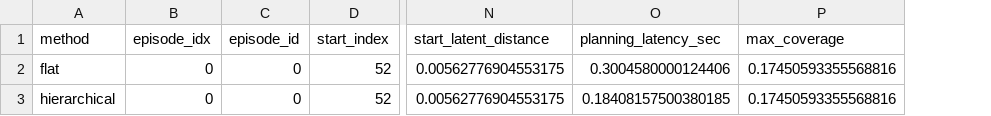
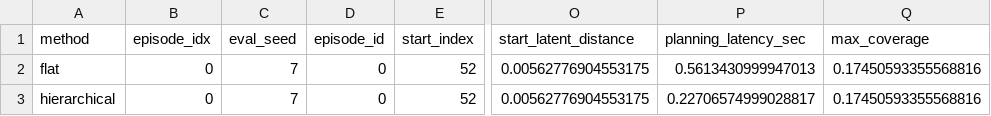
Before and after one commit to YichengDraw/skill-jepa-wm-pusht, a CSV file: artifacts/phase_a_current_checkpoint/evals/pusht_online_records.csv, drawn as a sheet; only a part is shown, gaps mark what is left out; addresses are those after the commit; the diff names each change by its address in the sheet, - before the commit and + after, or states it on an @@ line.

Commit message:
Refresh verified Phase A release artifacts

```diff
--- a/artifacts/phase_a_current_checkpoint/evals/pusht_online_records.csv
+++ b/artifacts/phase_a_current_checkpoint/evals/pusht_online_records.csv
+column C (eval_seed), rows 2-3: 7 | 7
-P2 (planning_latency_sec): 0.3004580000124406
+P2 (planning_latency_sec): 0.5613430999947013
-P3 (planning_latency_sec): 0.18408157500380185
+P3 (planning_latency_sec): 0.22706574999028817
```
Also changed, not shown: 12 other files.
